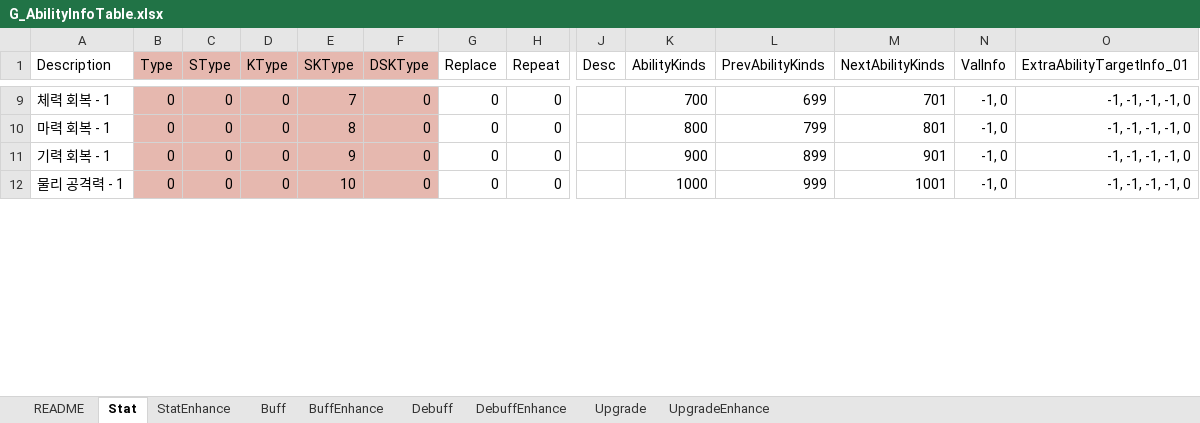
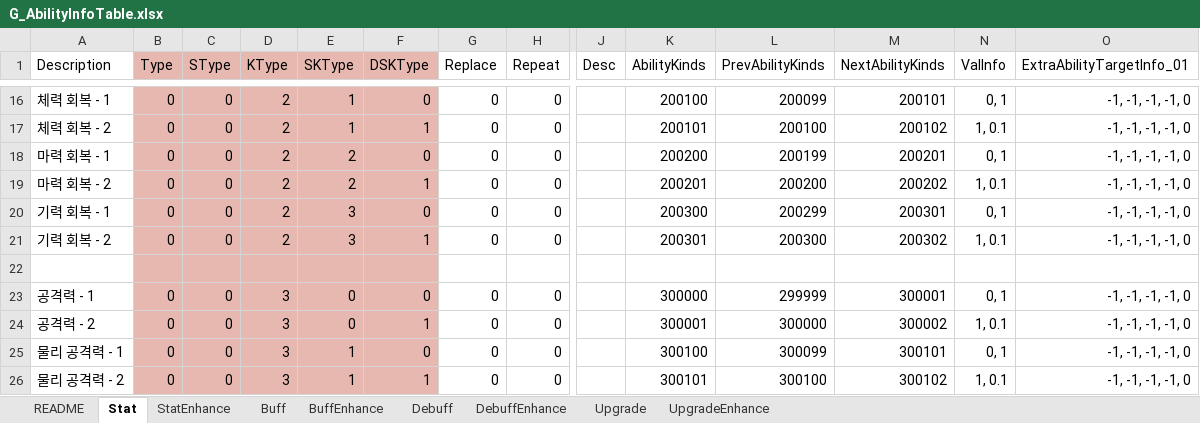
Before and after one commit to devmodle/0300000001.module_unitypackages, an Excel workbook: Templates/Tables/AbilityInfo/G_AbilityInfoTable.xlsx, sheet Stat, drawn as a sheet; only a part is shown, gaps mark what is left out; values as stored, in another font and other column widths than the file's, no borders; charts and pictures not drawn; addresses are those after the commit; rows hold the shown columns only; the diff covers the shown part only; the diff names each change by its address in the sheet, - before the commit and + after, or states it on an @@ line.

```diff
--- a/Templates/Tables/AbilityInfo/G_AbilityInfoTable.xlsx (sheet Stat)
+++ b/Templates/Tables/AbilityInfo/G_AbilityInfoTable.xlsx (sheet Stat)
-D16 (KType): 0
+D16 (KType): 2
-E16 (SKType): 7
+E16 (SKType): 1
-K16 (AbilityKinds): 700
+K16 (AbilityKinds): 200100
-L16 (PrevAbilityKinds): 699
+L16 (PrevAbilityKinds): 200099
-M16 (NextAbilityKinds): 701
+M16 (NextAbilityKinds): 200101
-N16 (ValInfo): -1, 0
+N16 (ValInfo): 0, 1
+row 17: 체력 회복 - 2 | 0 | 0 | 2 | 1 | 1 | 0 | 0 |  | 200101 | 200100 | 200102 | 1, 0.1 | -1, -1, -1, -1, 0
-D18 (KType): 0
+D18 (KType): 2
-E18 (SKType): 8
+E18 (SKType): 2
-K18 (AbilityKinds): 800
+K18 (AbilityKinds): 200200
-L18 (PrevAbilityKinds): 799
+L18 (PrevAbilityKinds): 200199
-M18 (NextAbilityKinds): 801
+M18 (NextAbilityKinds): 200201
-N18 (ValInfo): -1, 0
+N18 (ValInfo): 0, 1
+row 19: 마력 회복 - 2 | 0 | 0 | 2 | 2 | 1 | 0 | 0 |  | 200201 | 200200 | 200202 | 1, 0.1 | -1, -1, -1, -1, 0
-D20 (KType): 0
+D20 (KType): 2
-E20 (SKType): 9
+E20 (SKType): 3
-K20 (AbilityKinds): 900
+K20 (AbilityKinds): 200300
-L20 (PrevAbilityKinds): 899
+L20 (PrevAbilityKinds): 200299
-M20 (NextAbilityKinds): 901
+M20 (NextAbilityKinds): 200301
-N20 (ValInfo): -1, 0
+N20 (ValInfo): 0, 1
+row 21: 기력 회복 - 2 | 0 | 0 | 2 | 3 | 1 | 0 | 0 |  | 200301 | 200300 | 200302 | 1, 0.1 | -1, -1, -1, -1, 0
+row 22: (empty)
+row 23: 공격력 - 1 | 0 | 0 | 3 | 0 | 0 | 0 | 0 |  | 300000 | 299999 | 300001 | 0, 1 | -1, -1, -1, -1, 0
+row 24: 공격력 - 2 | 0 | 0 | 3 | 0 | 1 | 0 | 0 |  | 300001 | 300000 | 300002 | 1, 0.1 | -1, -1, -1, -1, 0
-D25 (KType): 0
+D25 (KType): 3
-E25 (SKType): 10
+E25 (SKType): 1
-K25 (AbilityKinds): 1000
+K25 (AbilityKinds): 300100
-L25 (PrevAbilityKinds): 999
+L25 (PrevAbilityKinds): 300099
-M25 (NextAbilityKinds): 1001
+M25 (NextAbilityKinds): 300101
-N25 (ValInfo): -1, 0
+N25 (ValInfo): 0, 1
+row 26: 물리 공격력 - 2 | 0 | 0 | 3 | 1 | 1 | 0 | 0 |  | 300101 | 300100 | 300102 | 1, 0.1 | -1, -1, -1, -1, 0
```
Also changed, not shown: 33 added rows and 88 edited cells elsewhere in this sheet, sheet README, formulas that keep their value, Templates/Tables/EtcInfo/G_EtcInfoTable.xlsx, Templates/Tables/MissionInfo/G_MissionInfoTable.xlsx, 7 other files.
